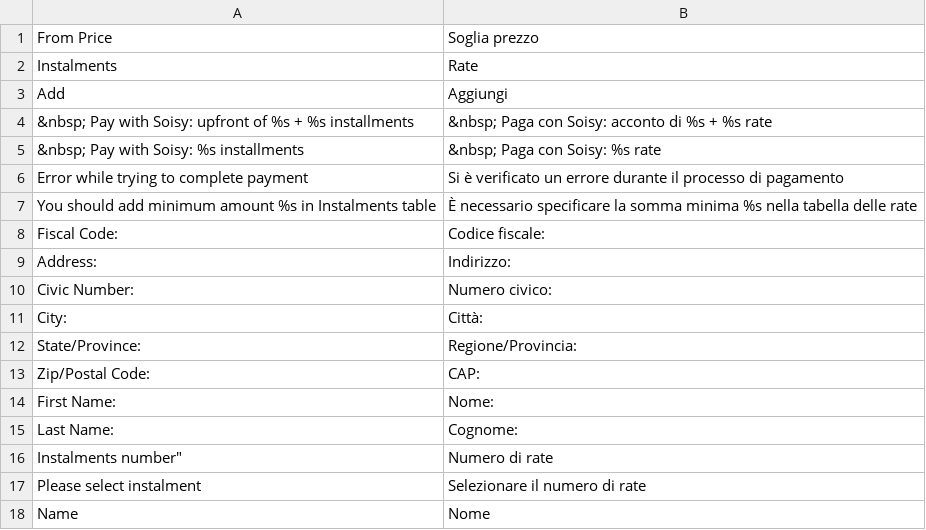
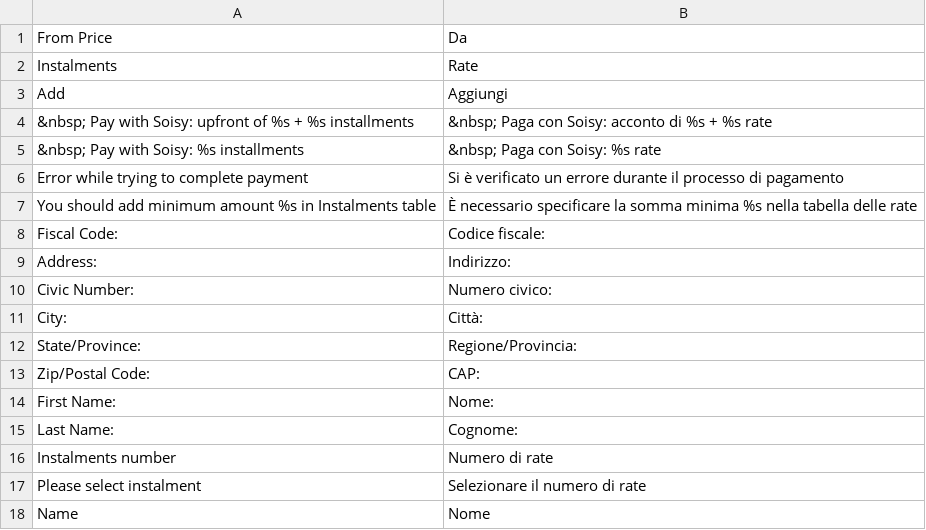
Before and after one commit to aleron75/soisy-magento-plugin, a CSV file: src/app/locale/it_IT/Bitbull_Soisy.csv, drawn as a sheet; only a part is shown; the diff covers the shown part only.

```diff
--- a/src/app/locale/it_IT/Bitbull_Soisy.csv
+++ b/src/app/locale/it_IT/Bitbull_Soisy.csv
@@ -1,2 +1,2 @@
-"From Price","Soglia prezzo"
+"From Price","Da"
 "Instalments","Rate"
@@ -15,3 +15,3 @@
 "Last Name:","Cognome:"
-Instalments number","Numero di rate"
+"Instalments number","Numero di rate"
 "Please select instalment","Selezionare il numero di rate"
```
Also changed, not shown: 28 added rows elsewhere in this file, 3 other files.
